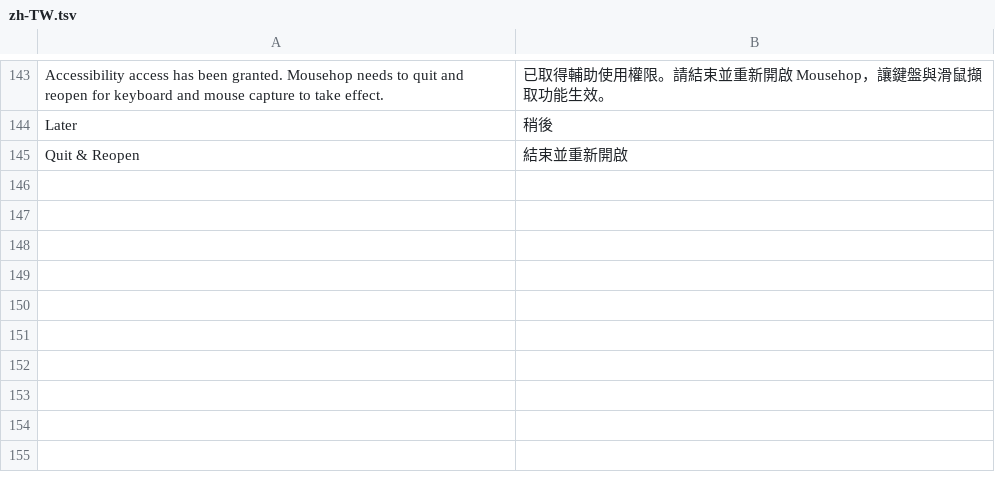
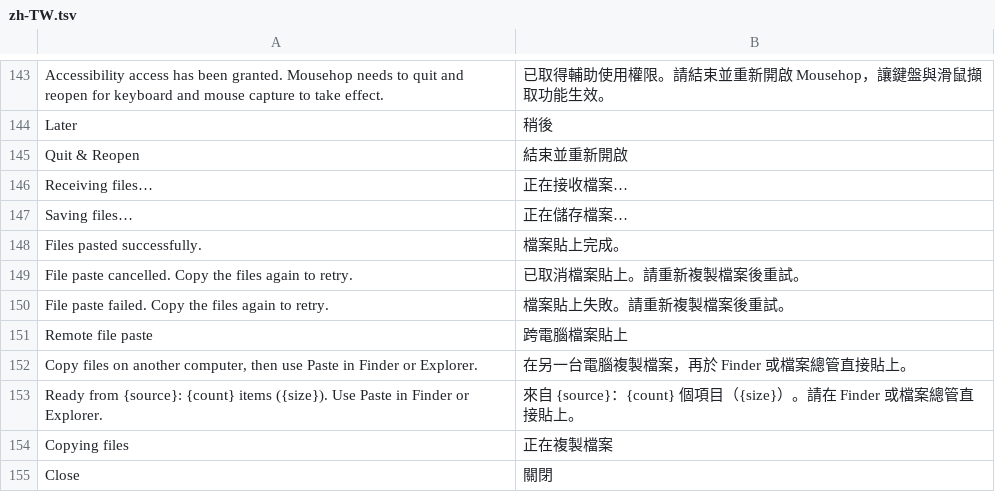
Before and after one commit to poolqa/mousehop-ai, a TSV file: mousehop-gtk/translations/zh-TW.tsv, drawn as a sheet; only a part is shown, gaps mark what is left out.

Commit message:
feat(clipboard): transfer files on native paste with progress
Defer file content transfer until the receiver uses Paste in Finder or Explorer.
Invalidate pending offers on a new copy, bind each paste to its confirmed
folder, and show a separate progress/cancel window. Close successful results
automatically after two seconds while retaining failures and cancellations.

Windows 使用限制：接收端必須一直保持 Mousehop GUI 程序存活，才能偵測
貼上操作、接收檔案並顯示進度。Settings 視窗可以關閉並隱藏到系統匣，
但不能結束 GUI 程序。只有 Windows 背景 Service／daemon 運作時，
目前無法接收原生檔案貼上；尚未實作服務自動啟動貼上輔助程序。

Document this GUI lifetime requirement in README.md alongside native paste
permissions, transfer limits, and manual platform verification steps.

```diff
--- a/mousehop-gtk/translations/zh-TW.tsv
+++ b/mousehop-gtk/translations/zh-TW.tsv
@@ -145 +145,11 @@ Later	稍後
 Quit & Reopen	結束並重新開啟
+Receiving files…	正在接收檔案…
+Saving files…	正在儲存檔案…
+Files pasted successfully.	檔案貼上完成。
+File paste cancelled. Copy the files again to retry.	已取消檔案貼上。請重新複製檔案後重試。
+File paste failed. Copy the files again to retry.	檔案貼上失敗。請重新複製檔案後重試。
+Remote file paste	跨電腦檔案貼上
+Copy files on another computer, then use Paste in Finder or Explorer.	在另一台電腦複製檔案，再於 Finder 或檔案總管直接貼上。
+Ready from {source}: {count} items ({size}). Use Paste in Finder or Explorer.	來自 {source}：{count} 個項目（{size}）。請在 Finder 或檔案總管直接貼上。
+Copying files	正在複製檔案
+Close	關閉
```
Also changed, not shown: 30 other files.
